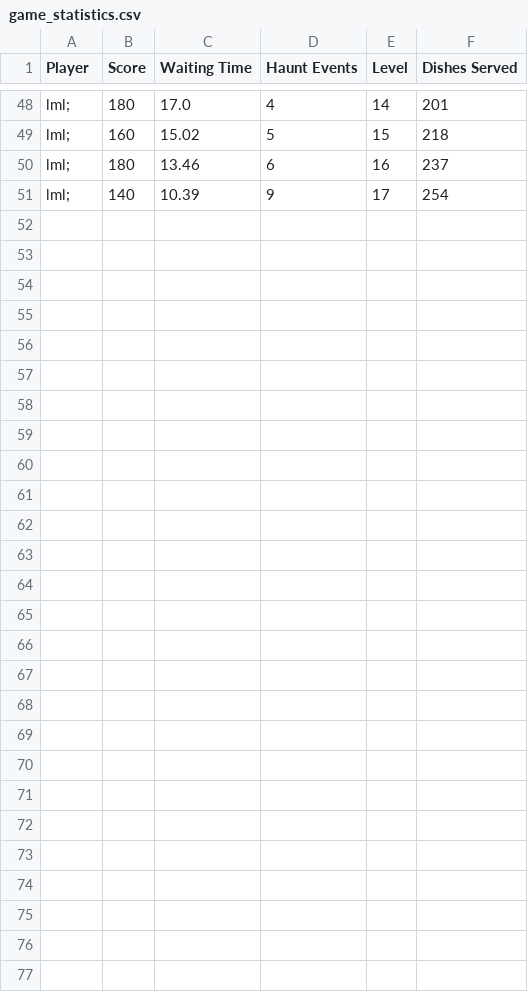
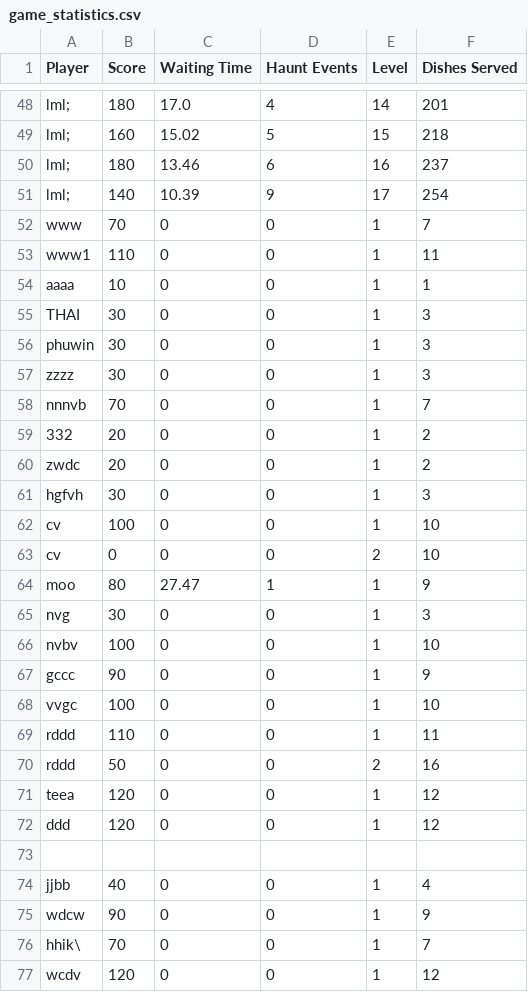
Before and after one commit to primpunnapa/phantom_dinner, a CSV file: game_statistics.csv, drawn as a sheet; only a part is shown, gaps mark what is left out; the diff names each change by its address in the sheet, - before the commit and + after, or states it on an @@ line.

```diff
--- a/game_statistics.csv
+++ b/game_statistics.csv
+row 52: www | 70 | 0 | 0 | 1 | 7
+row 53: www1 | 110 | 0 | 0 | 1 | 11
+row 54: aaaa | 10 | 0 | 0 | 1 | 1
+row 55: THAI | 30 | 0 | 0 | 1 | 3
+row 56: phuwin | 30 | 0 | 0 | 1 | 3
+row 57: zzzz | 30 | 0 | 0 | 1 | 3
+row 58: nnnvb | 70 | 0 | 0 | 1 | 7
+row 59: 332 | 20 | 0 | 0 | 1 | 2
+row 60: zwdc | 20 | 0 | 0 | 1 | 2
+row 61: hgfvh | 30 | 0 | 0 | 1 | 3
+row 62: cv | 100 | 0 | 0 | 1 | 10
+row 63: cv | 0 | 0 | 0 | 2 | 10
+row 64: moo | 80 | 27.47 | 1 | 1 | 9
+row 65: nvg | 30 | 0 | 0 | 1 | 3
+row 66: nvbv | 100 | 0 | 0 | 1 | 10
+row 67: gccc | 90 | 0 | 0 | 1 | 9
+row 68: vvgc | 100 | 0 | 0 | 1 | 10
+row 69: rddd | 110 | 0 | 0 | 1 | 11
+row 70: rddd | 50 | 0 | 0 | 2 | 16
+row 71: teea | 120 | 0 | 0 | 1 | 12
+row 72: ddd | 120 | 0 | 0 | 1 | 12
+row 73: (empty)
+row 74: jjbb | 40 | 0 | 0 | 1 | 4
+row 75: wdcw | 90 | 0 | 0 | 1 | 9
+row 76: hhik\ | 70 | 0 | 0 | 1 | 7
+row 77: wcdv | 120 | 0 | 0 | 1 | 12
```
Also changed, not shown: 4 other files.
